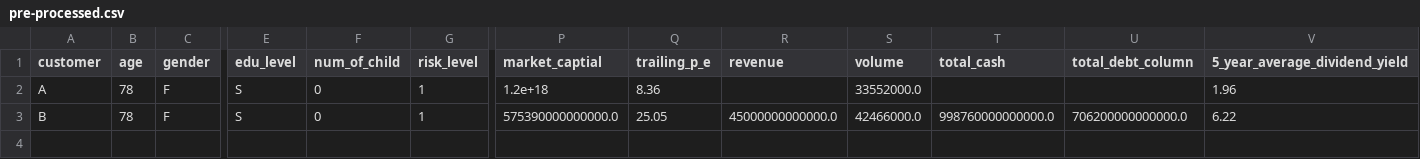
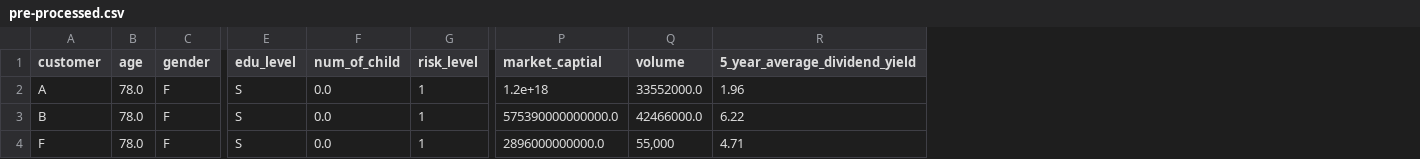
Before and after one commit to OneDodge/financial-product-recommendation-system, a CSV file: output/pre-processed.csv, drawn as a sheet; only a part is shown, gaps mark what is left out; removed rows and columns are numbered as before the commit, all else as after; rows hold the shown columns only; the diff names each change by its address in the sheet, - before the commit and + after, or states it on an @@ line.

```diff
--- a/output/pre-processed.csv
+++ b/output/pre-processed.csv
-column Q (trailing_p_e), rows 2-3: 8.36 | 25.05
-column R (revenue), row 3: 45000000000000.0
-column T (total_cash), row 3: 998760000000000.0
-column U (total_debt_column), row 3: 706200000000000.0
-B2:B3 (age): 78
+B2:B3 (age): 78.0
-F2:F3 (num_of_child): 0
+F2:F3 (num_of_child): 0.0
+row 4: F | 78.0 | F | S | 0.0 | 1 | 2896000000000.0 | 55,000 | 4.71
```
Also changed, not shown: 3 other files.
